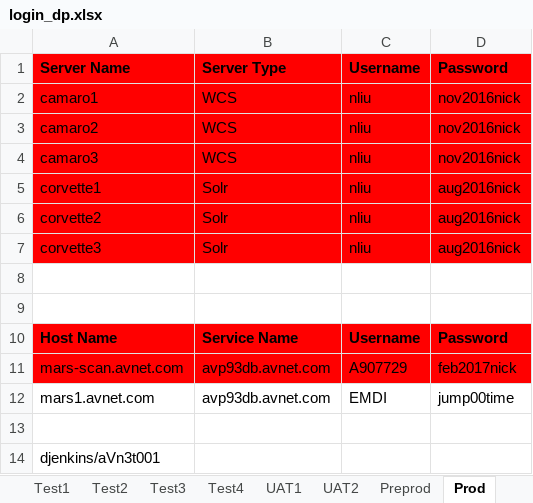
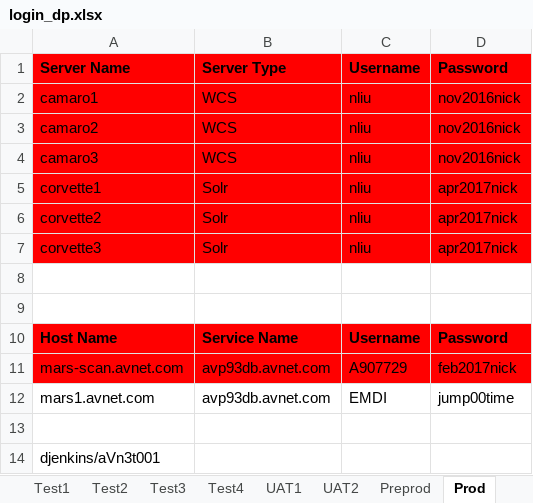
Before and after one commit to synico/learn_hub, an Excel workbook: document/login_dp.xlsx, sheet Prod, drawn as a sheet; values as stored, in another font and other column widths than the file's, no borders; the diff names each change by its address in the sheet, - before the commit and + after, or states it on an @@ line.

Commit message:
update document

```diff
--- a/document/login_dp.xlsx (sheet Prod)
+++ b/document/login_dp.xlsx (sheet Prod)
-D5:D7: aug2016nick
+D5:D7: apr2017nick
```
